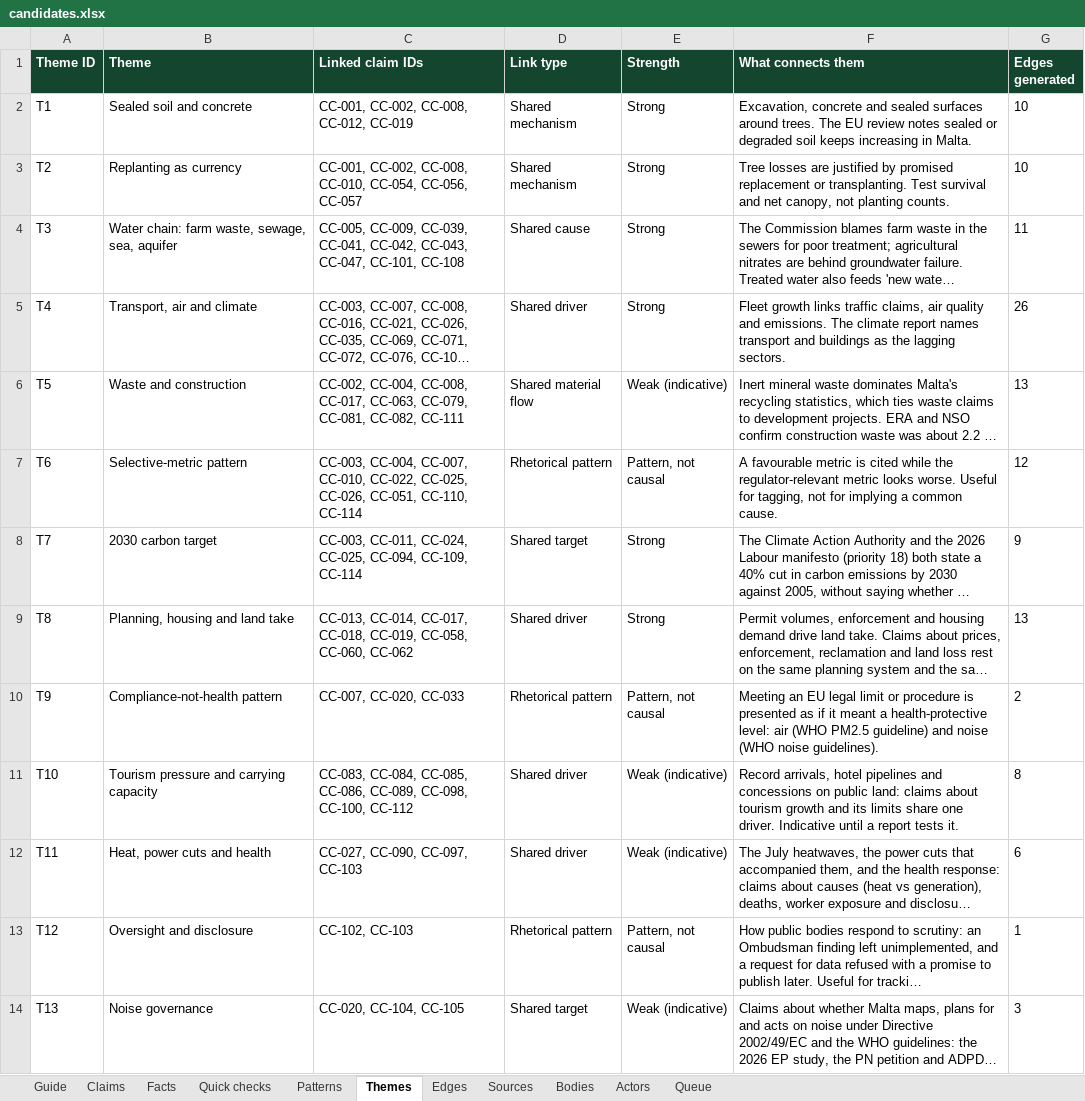
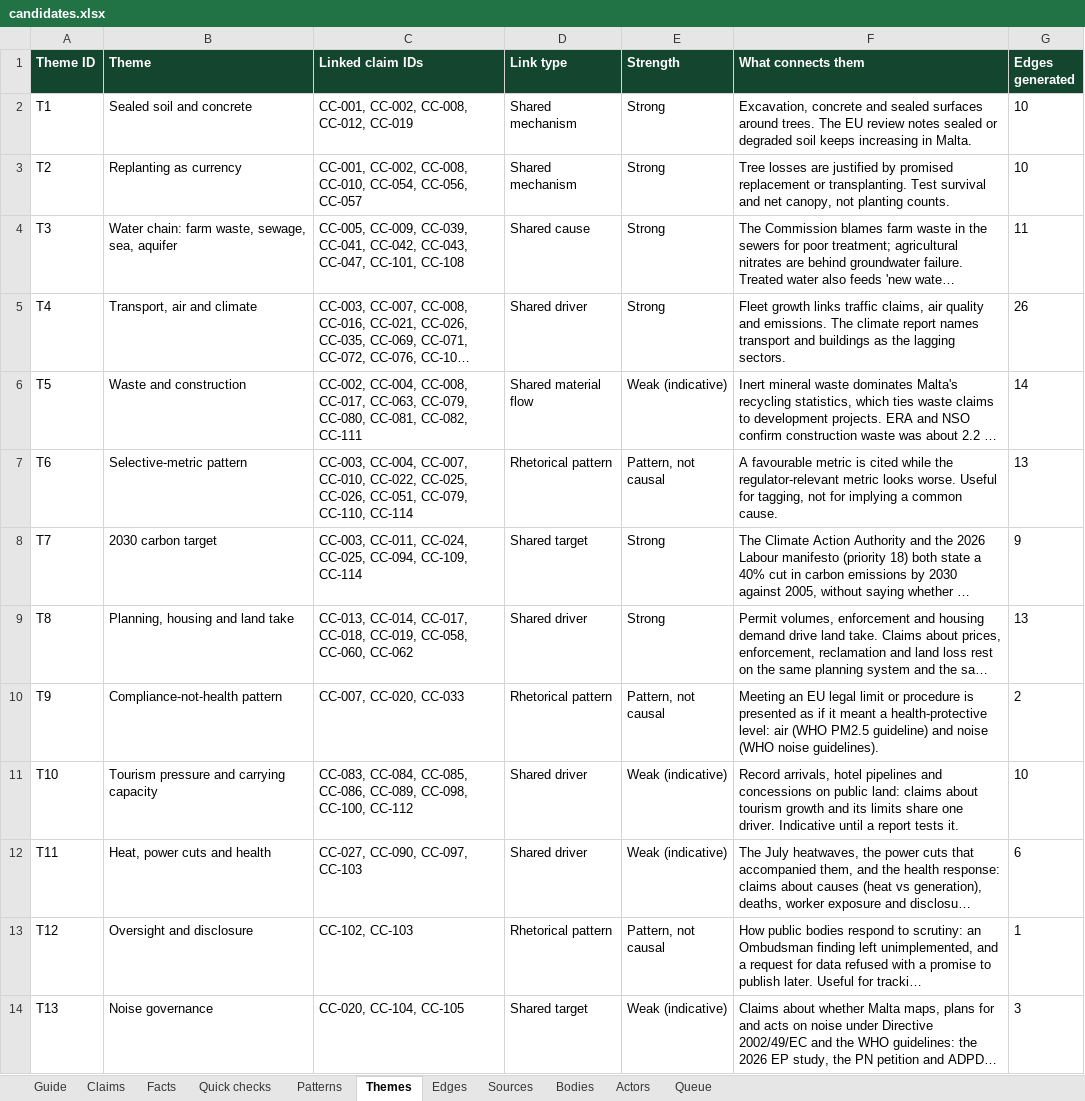
Before and after one commit to leandergrech/Mizien, an Excel workbook: data/candidates.xlsx, sheet Themes, drawn as a sheet; only a part is shown; long unchanged cells end in …; values as stored, in another font and other column widths than the file's, no borders; the diff covers the shown part only; the diff names each change by its address in the sheet, - before the commit and + after, or states it on an @@ line.

```diff
--- a/data/candidates.xlsx (sheet Themes)
+++ b/data/candidates.xlsx (sheet Themes)
-C6 (Linked claim IDs): …CC-063, CC-079, CC-081, CC-082,…
+C6 (Linked claim IDs): …CC-063, CC-079, CC-080, CC-081, CC-082,…
-G6 (Edges generated): 13
+G6 (Edges generated): 14
-C7 (Linked claim IDs): …CC-026, CC-051, CC-110, CC-114
+C7 (Linked claim IDs): …CC-026, CC-051, CC-079, CC-110, CC-114
-G7 (Edges generated): 12
+G7 (Edges generated): 13
-G11 (Edges generated): 8
+G11 (Edges generated): 10
```
Also changed, not shown: 1 added row and 1 edited cell elsewhere in this sheet, sheet Facts, sheet Sources, sheet Claims, sheet Edges, sheet Actors, sheet Queue, 2 more sheets, 1 other file.
